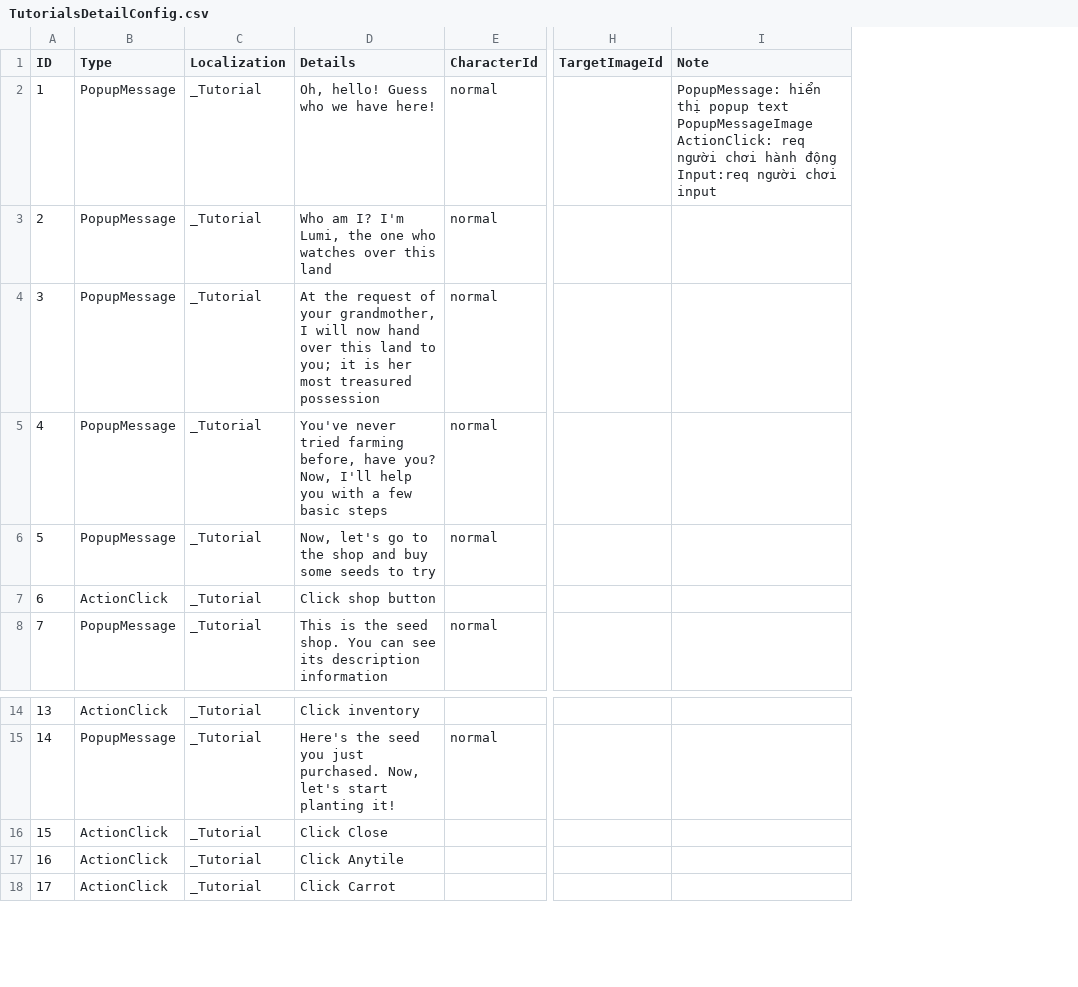
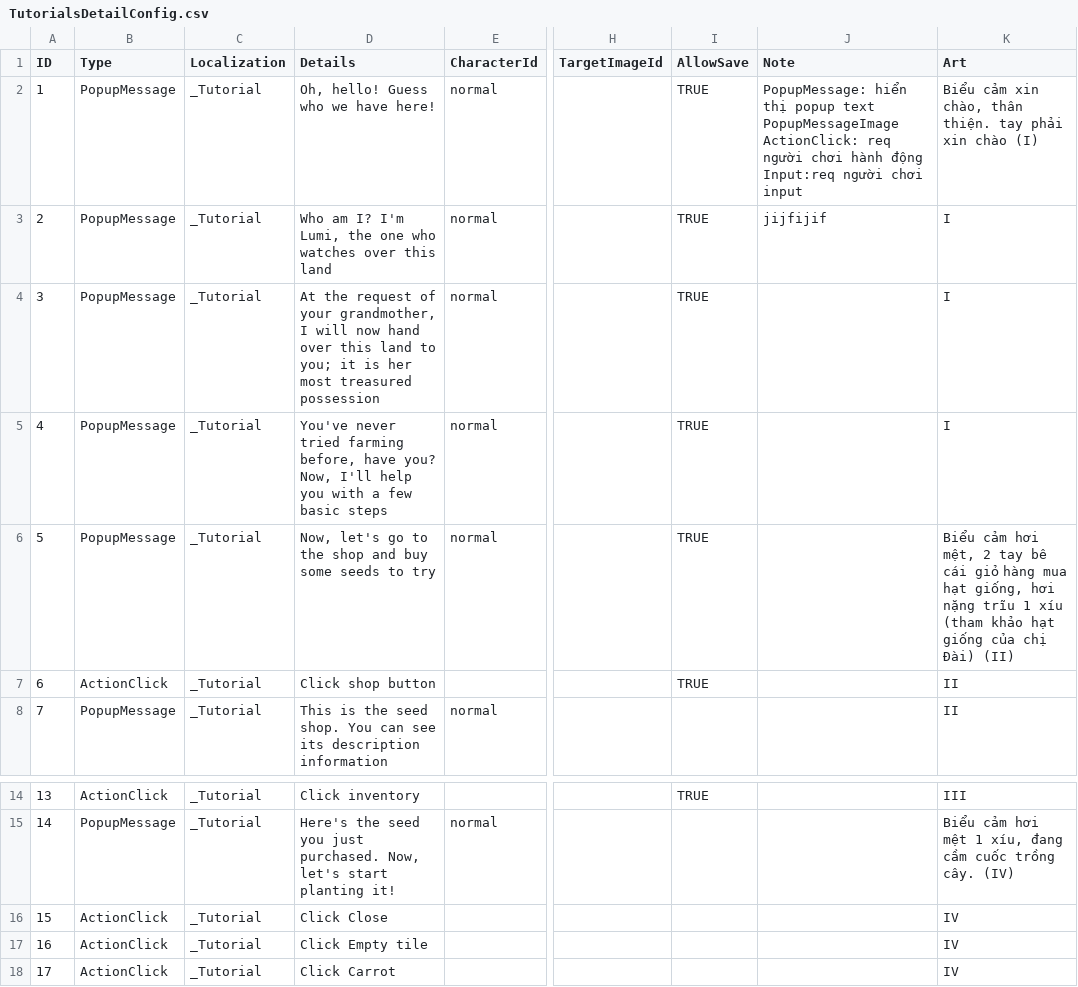
Before and after one commit to starci-lab/cifarm-client, a CSV file: Assets/CiFarm/Resources/CsvConfigs/TutorialsDetailConfig.csv, drawn as a sheet; only a part is shown, gaps mark what is left out; addresses are those after the commit; the diff names each change by its address in the sheet, - before the commit and + after, or states it on an @@ line.

```diff
--- a/Assets/CiFarm/Resources/CsvConfigs/TutorialsDetailConfig.csv
+++ b/Assets/CiFarm/Resources/CsvConfigs/TutorialsDetailConfig.csv
+column I (AllowSave), rows 2-7: all TRUE; row 14: TRUE
+column K (Art), rows 2-8: Biểu cảm xin chào, thân thiện. tay phải xin chào (I) | I | I | I | Biểu cảm hơi mệt, 2 tay bê cái giỏ hàng mua hạt giống, hơi nặng trĩu 1 xíu (tham khảo hạt giống của chị Đài) (II) | II | II; rows 14-18: III | Biểu cảm hơi mệt 1 xíu, đang cầm cuốc trồng cây. (IV) | IV | IV | IV
-J3 (Note): (empty)
+J3 (Note): jijfijif
-D17 (Details): Click Anytile
+D17 (Details): Click Empty tile
```
Also changed, not shown: 10 other files.
